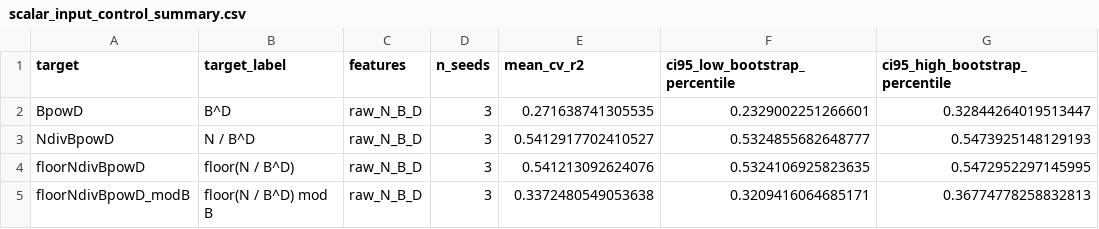
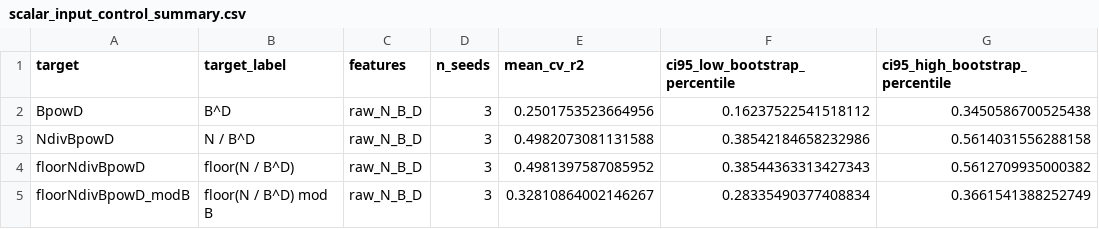
Before and after one commit to ishita-darade10/represented-is-not-computed, a CSV file: analysis/paper_pipeline/data/02_linear_probing/main_10layer_ptrue/scalar_input_control_summary.csv, drawn as a sheet.

```diff
--- a/analysis/paper_pipeline/data/02_linear_probing/main_10layer_ptrue/scalar_input_control_summary.csv
+++ b/analysis/paper_pipeline/data/02_linear_probing/main_10layer_ptrue/scalar_input_control_summary.csv
@@ -1,5 +1,5 @@
 target,target_label,features,n_seeds,mean_cv_r2,ci95_low_bootstrap_percentile,ci95_high_bootstrap_percentile
-BpowD,B^D,raw_N_B_D,3,0.271638741305535,0.2329002251266601,0.32844264019513447
-NdivBpowD,N / B^D,raw_N_B_D,3,0.5412917702410527,0.5324855682648777,0.5473925148129193
-floorNdivBpowD,floor(N / B^D),raw_N_B_D,3,0.541213092624076,0.5324106925823635,0.5472952297145995
-floorNdivBpowD_modB,floor(N / B^D) mod B,raw_N_B_D,3,0.3372480549053638,0.3209416064685171,0.36774778258832813
+BpowD,B^D,raw_N_B_D,3,0.2501753523664956,0.16237522541518112,0.3450586700525438
+NdivBpowD,N / B^D,raw_N_B_D,3,0.4982073081131588,0.38542184658232986,0.5614031556288158
+floorNdivBpowD,floor(N / B^D),raw_N_B_D,3,0.4981397587085952,0.38544363313427343,0.5612709935000382
+floorNdivBpowD_modB,floor(N / B^D) mod B,raw_N_B_D,3,0.32810864002146267,0.28335490377408834,0.3661541388252749
```
Also changed, not shown: analysis/paper_pipeline/data/02_linear_probing/main_10layer_ptrue/scalar_input_control_per_seed.csv, 6 other files.
